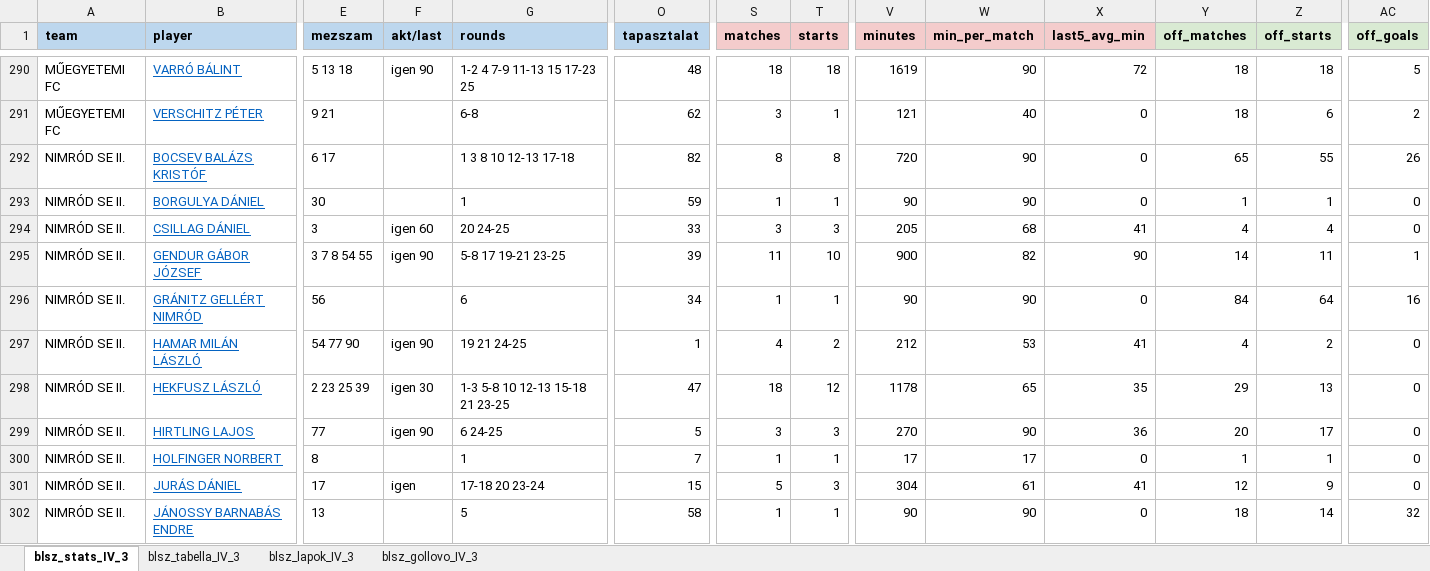
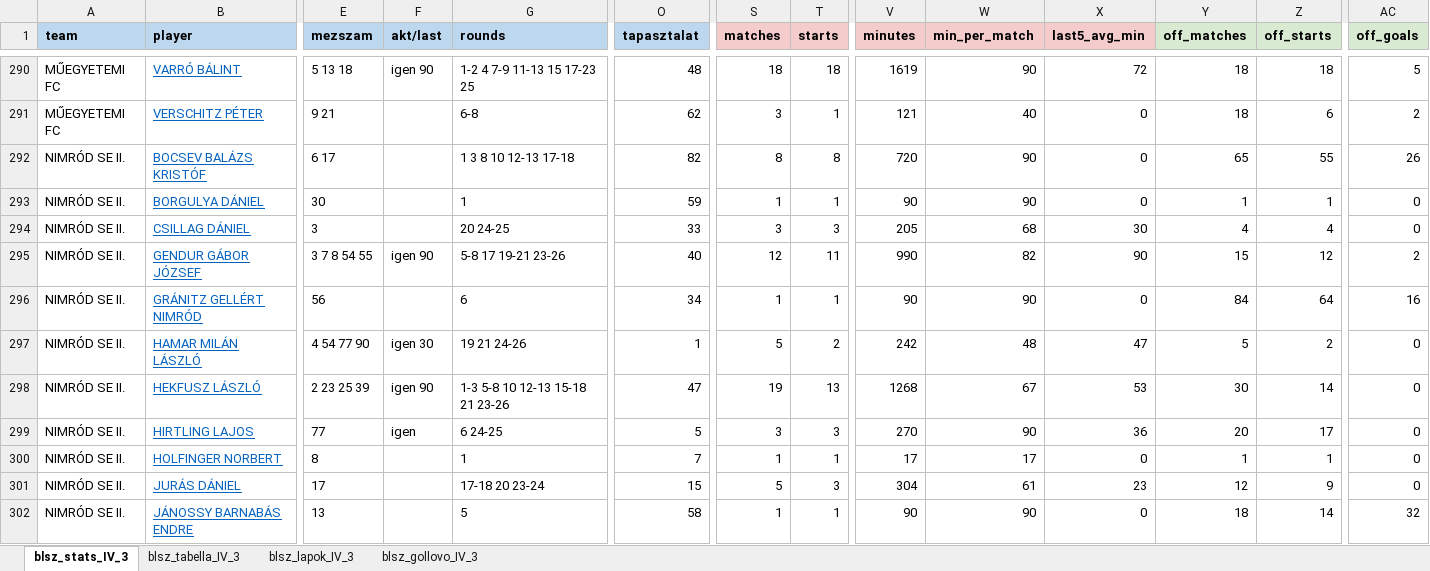
Before and after one commit to akinemazaki/blsz-stat, an Excel workbook: blsz_stat.xlsx, sheet blsz_stats_IV_3, drawn as a sheet; only a part is shown, gaps mark what is left out; values as stored, in another font and other column widths than the file's, no borders; the diff covers the shown part only; the diff names each change by its address in the sheet, - before the commit and + after, or states it on an @@ line.

```diff
--- a/blsz_stat.xlsx (sheet blsz_stats_IV_3)
+++ b/blsz_stat.xlsx (sheet blsz_stats_IV_3)
-F294 (akt/last): igen 60
+F294 (akt/last): (empty)
-X294 (last5_avg_min): 41
+X294 (last5_avg_min): 30
-G295 (rounds): 5-8 17 19-21 23-25
+G295 (rounds): 5-8 17 19-21 23-26
-O295 (tapasztalat): 39
+O295 (tapasztalat): 40
-S295 (matches): 11
+S295 (matches): 12
-T295 (starts): 10
+T295 (starts): 11
-V295 (minutes): 900
+V295 (minutes): 990
-Y295 (off_matches): 14
+Y295 (off_matches): 15
-Z295 (off_starts): 11
+Z295 (off_starts): 12
-AC295 (off_goals): 1
+AC295 (off_goals): 2
-E297 (mezszam): 54 77 90
+E297 (mezszam): 4 54 77 90
-F297 (akt/last): igen 90
+F297 (akt/last): igen 30
-G297 (rounds): 19 21 24-25
+G297 (rounds): 19 21 24-26
-S297 (matches): 4
+S297 (matches): 5
-V297 (minutes): 212
+V297 (minutes): 242
-W297 (min_per_match): 53
+W297 (min_per_match): 48
-X297 (last5_avg_min): 41
+X297 (last5_avg_min): 47
-Y297 (off_matches): 4
+Y297 (off_matches): 5
-F298 (akt/last): igen 30
+F298 (akt/last): igen 90
-G298 (rounds): 1-3 5-8 10 12-13 15-18 21 23-25
+G298 (rounds): 1-3 5-8 10 12-13 15-18 21 23-26
-S298 (matches): 18
+S298 (matches): 19
-T298 (starts): 12
+T298 (starts): 13
-V298 (minutes): 1178
+V298 (minutes): 1268
-W298 (min_per_match): 65
+W298 (min_per_match): 67
-X298 (last5_avg_min): 35
+X298 (last5_avg_min): 53
-Y298 (off_matches): 29
+Y298 (off_matches): 30
-Z298 (off_starts): 13
+Z298 (off_starts): 14
-F299 (akt/last): igen 90
+F299 (akt/last): igen
-F301 (akt/last): igen
+F301 (akt/last): (empty)
-X301 (last5_avg_min): 41
+X301 (last5_avg_min): 23
```
Also changed, not shown: 252 edited cells elsewhere in this sheet, sheet blsz_lapok_IV_3, sheet blsz_gollovo_IV_3, sheet blsz_tabella_IV_3.
